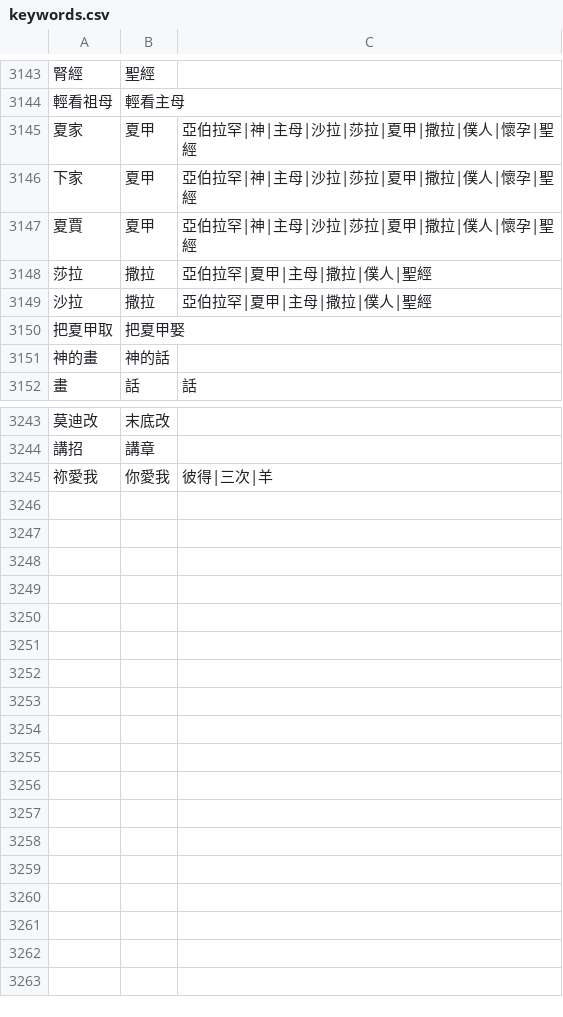
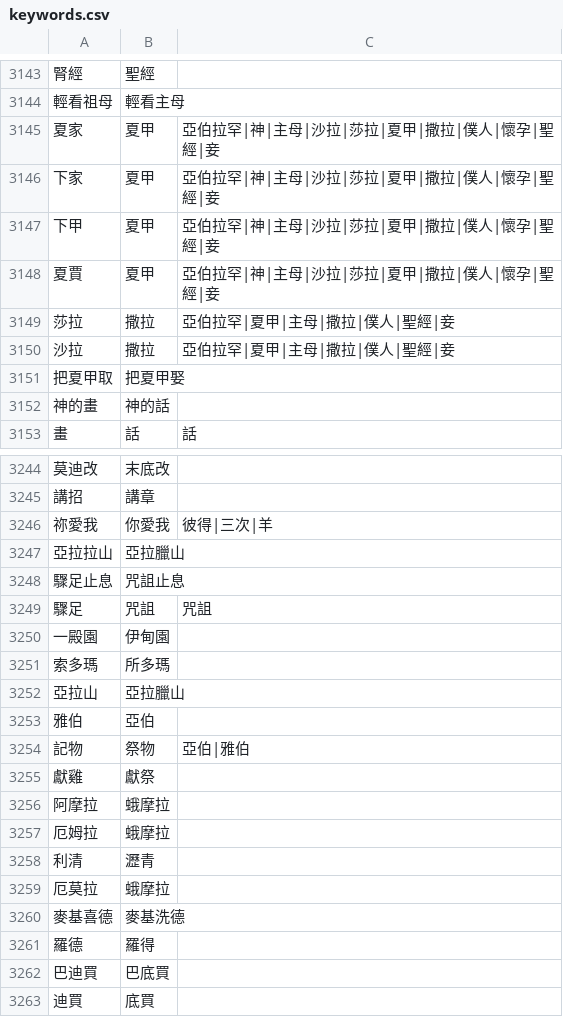
Before and after one commit to Enoooch0921/Srt-Christian-vocabulary-replacement, a CSV file: keywords.csv, drawn as a sheet; only a part is shown, gaps mark what is left out; addresses are those after the commit; the diff names each change by its address in the sheet, - before the commit and + after, or states it on an @@ line.

Commit message:
Update keywords.csv

```diff
--- a/keywords.csv
+++ b/keywords.csv
-C3145:C3146: 亞伯拉罕|神|主母|沙拉|莎拉|夏甲|撒拉|僕人|懷孕|聖經
+C3145:C3146: 亞伯拉罕|神|主母|沙拉|莎拉|夏甲|撒拉|僕人|懷孕|聖經|妾
+row 3147: 下甲 | 夏甲 | 亞伯拉罕|神|主母|沙拉|莎拉|夏甲|撒拉|僕人|懷孕|聖經|妾
-C3148: 亞伯拉罕|神|主母|沙拉|莎拉|夏甲|撒拉|僕人|懷孕|聖經
+C3148: 亞伯拉罕|神|主母|沙拉|莎拉|夏甲|撒拉|僕人|懷孕|聖經|妾
-C3149:C3150: 亞伯拉罕|夏甲|主母|撒拉|僕人|聖經
+C3149:C3150: 亞伯拉罕|夏甲|主母|撒拉|僕人|聖經|妾
+row 3247: 亞拉拉山 | 亞拉臘山
+row 3248: 驟足止息 | 咒詛止息
+row 3249: 驟足 | 咒詛 | 咒詛
+row 3250: 一殿園 | 伊甸園
+row 3251: 索多瑪 | 所多瑪
+row 3252: 亞拉山 | 亞拉臘山
+row 3253: 雅伯 | 亞伯
+row 3254: 記物 | 祭物 | 亞伯|雅伯
+row 3255: 獻雞 | 獻祭
+row 3256: 阿摩拉 | 蛾摩拉
+row 3257: 厄姆拉 | 蛾摩拉
+row 3258: 利清 | 瀝青
+row 3259: 厄莫拉 | 蛾摩拉
+row 3260: 麥基喜德 | 麥基洗德
+row 3261: 羅德 | 羅得
+row 3262: 巴迪買 | 巴底買
+row 3263: 迪買 | 底買
```
